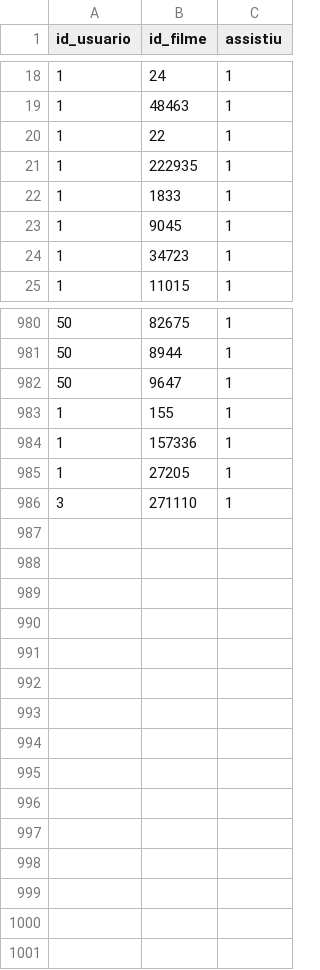
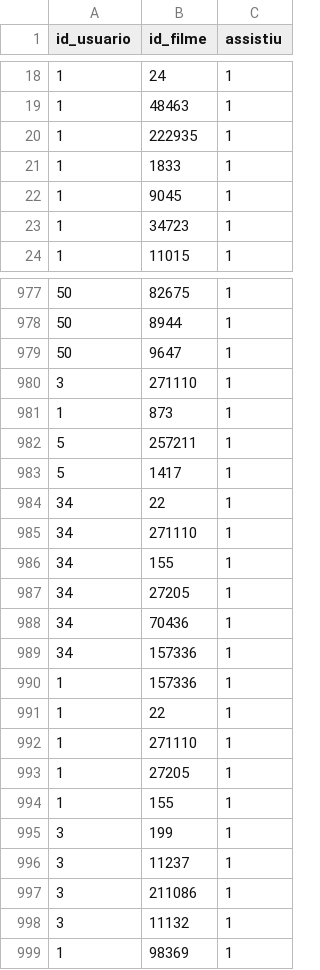
Before and after one commit to Samuelvlobo/EDA2_2026_1_Trabalho_Final, a CSV file: data/interacoes.csv, drawn as a sheet; only a part is shown, gaps mark what is left out; the diff covers the shown part only.

```diff
--- a/data/interacoes.csv
+++ b/data/interacoes.csv
@@ -19,3 +19,2 @@ id_usuario,id_filme,assistiu
 1,48463,1
-1,22,1
 1,222935,1
@@ -982,5 +979,21 @@ id_usuario,id_filme,assistiu
 50,9647,1
+3,271110,1
+1,873,1
+5,257211,1
+5,1417,1
+34,22,1
+34,271110,1
+34,155,1
+34,27205,1
+34,70436,1
+34,157336,1
+1,157336,1
+1,22,1
+1,271110,1
+1,27205,1
 1,155,1
-1,157336,1
-1,27205,1
-3,271110,1
+3,199,1
+3,11237,1
+3,211086,1
+3,11132,1
+1,98369,1
```
Also changed, not shown: 2 removed rows elsewhere in this file, 8 other files.
